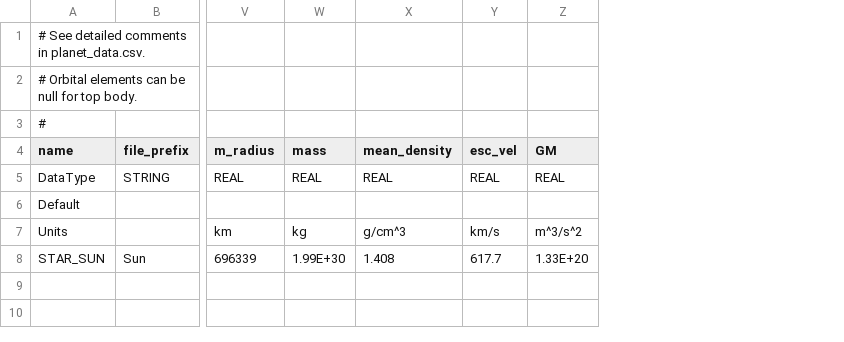
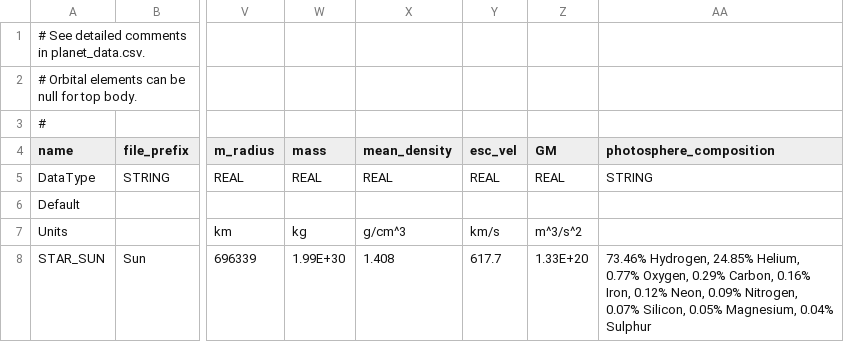
Before and after one commit to ivoyager/ivoyager, a CSV file: data/solar_system/stars.csv, drawn as a sheet; only a part is shown, gaps mark what is left out; the diff names each change by its address in the sheet, - before the commit and + after, or states it on an @@ line.

Commit message:
Added SelectionData subsections

```diff
--- a/data/solar_system/stars.csv
+++ b/data/solar_system/stars.csv
+column AA (photosphere_composition), rows 5-8: STRING |  |  | 73.46% Hydrogen, 24.85% Helium, 0.77% Oxygen, 0.29% Carbon, 0.16% Iron, 0.12% Neon, 0.09% Nitrogen, 0.07% Silicon, 0.05% Magnesium, 0.04% Sulphur
```
Also changed, not shown: data/solar_system/planets.csv, data/text/gui_text.csv, 6 other files.
